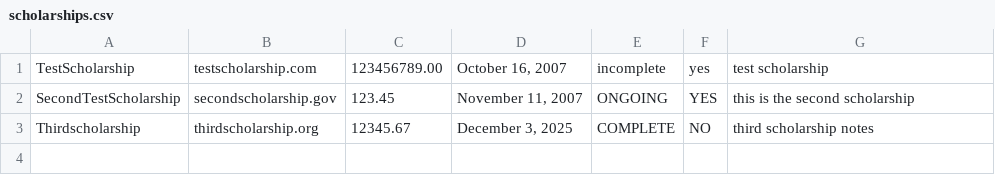
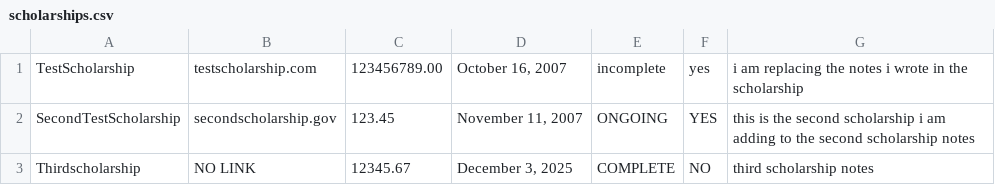
Before and after one commit to notduey/ScholarshipTracker, a CSV file: scholarships.csv, drawn as a sheet.

Commit message:
added apend and delete option for editing notes added cancel option for all editing options
fixed delete/edit scholarship so program doesn't crash
if user enters a number out of range or a negative number

```diff
--- a/scholarships.csv
+++ b/scholarships.csv
@@ -1,3 +1,3 @@
-TestScholarship,testscholarship.com,123456789.00,"October 16, 2007",incomplete,yes,test scholarship
-SecondTestScholarship,secondscholarship.gov,123.45,"November 11, 2007",ONGOING,YES,this is the second scholarship
-Thirdscholarship,thirdscholarship.org,12345.67,"December 3, 2025",COMPLETE,NO,third scholarship notes
+TestScholarship,testscholarship.com,123456789.00,"October 16, 2007",incomplete,yes,i am replacing the notes i wrote in the scholarship
+SecondTestScholarship,secondscholarship.gov,123.45,"November 11, 2007",ONGOING,YES,this is the second scholarship i am adding to the second scholarship notes
+Thirdscholarship,NO LINK,12345.67,"December 3, 2025",COMPLETE,NO,third scholarship notes
```
Also changed, not shown: 3 other files.
